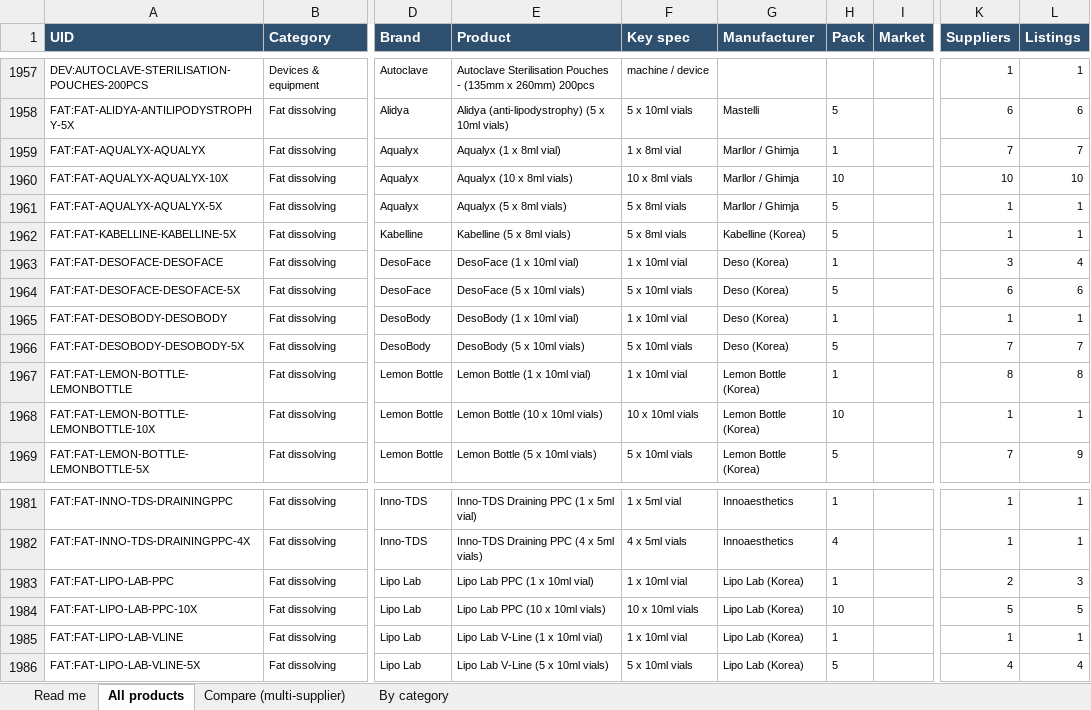
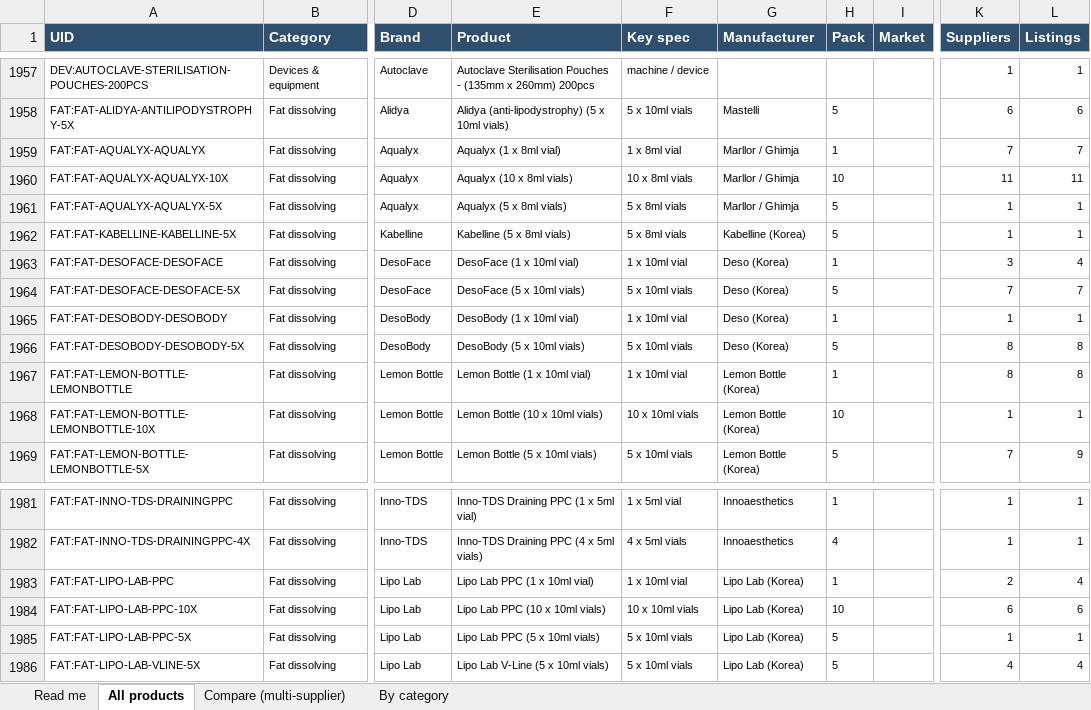
Before and after one commit to asghariresearcher1918-cyber/product-matching, an Excel workbook: output/master_catalogue.xlsx, sheet All products, drawn as a sheet; only a part is shown, gaps mark what is left out; values as stored, in another font and other column widths than the file's, no borders; the diff names each change by its address in the sheet, - before the commit and + after, or states it on an @@ line.

```diff
--- a/output/master_catalogue.xlsx (sheet All products)
+++ b/output/master_catalogue.xlsx (sheet All products)
-K1960 (Suppliers): 10
+K1960 (Suppliers): 11
-L1960 (Listings): 10
+L1960 (Listings): 11
-K1964 (Suppliers): 6
+K1964 (Suppliers): 7
-L1964 (Listings): 6
+L1964 (Listings): 7
-K1966 (Suppliers): 7
+K1966 (Suppliers): 8
-L1966 (Listings): 7
+L1966 (Listings): 8
-L1983 (Listings): 3
+L1983 (Listings): 4
-K1984 (Suppliers): 5
+K1984 (Suppliers): 6
-L1984 (Listings): 5
+L1984 (Listings): 6
-A1985 (UID): FAT:FAT-LIPO-LAB-VLINE
+A1985 (UID): FAT:FAT-LIPO-LAB-PPC-5X
-E1985 (Product): Lipo Lab V-Line (1 x 10ml vial)
+E1985 (Product): Lipo Lab PPC (5 x 10ml vials)
-F1985 (Key spec): 1 x 10ml vial
+F1985 (Key spec): 5 x 10ml vials
-H1985 (Pack): 1
+H1985 (Pack): 5
```
Also changed, not shown: sheet Compare (multi-supplier), sheet By category, sheet Read me, output/v2_fat_dissolving_body_contouring.xlsx, output/verify_fat_dissolving_body_contouring.xlsx, 11 other files.
